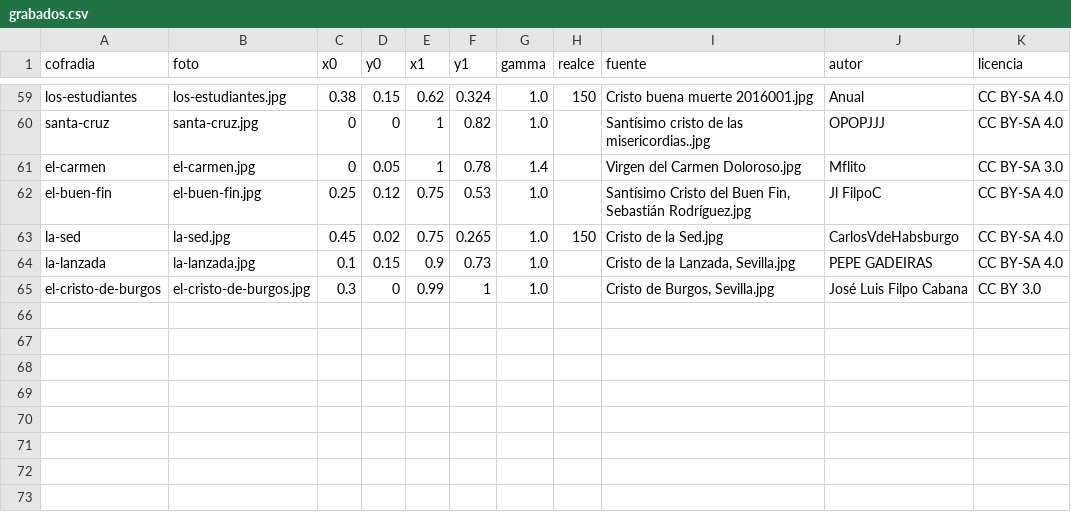
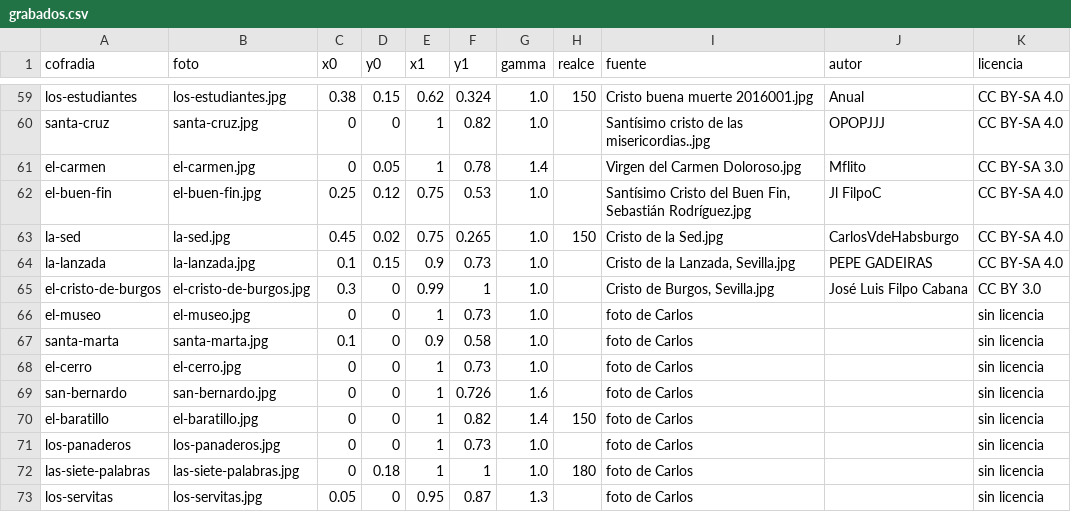
Before and after one commit to barrerot/cofradar2026, a CSV file: docs/design/estampas/grabados.csv, drawn as a sheet; only a part is shown, gaps mark what is left out.

```diff
--- a/docs/design/estampas/grabados.csv
+++ b/docs/design/estampas/grabados.csv
@@ -65 +65,9 @@ la-lanzada,la-lanzada.jpg,0.1,0.15,0.9,0.73,1.0,,"Cristo de la Lanzada, Sevilla.
 el-cristo-de-burgos,el-cristo-de-burgos.jpg,0.3,0,0.99,1,1.0,,"Cristo de Burgos, Sevilla.jpg",José Luis Filpo Cabana,CC BY 3.0
+el-museo,el-museo.jpg,0,0,1,0.73,1.0,,foto de Carlos,,sin licencia
+santa-marta,santa-marta.jpg,0.1,0,0.9,0.58,1.0,,foto de Carlos,,sin licencia
+el-cerro,el-cerro.jpg,0,0,1,0.73,1.0,,foto de Carlos,,sin licencia
+san-bernardo,san-bernardo.jpg,0,0,1,0.726,1.6,,foto de Carlos,,sin licencia
+el-baratillo,el-baratillo.jpg,0,0,1,0.82,1.4,150,foto de Carlos,,sin licencia
+los-panaderos,los-panaderos.jpg,0,0,1,0.73,1.0,,foto de Carlos,,sin licencia
+las-siete-palabras,las-siete-palabras.jpg,0,0.18,1,1,1.0,180,foto de Carlos,,sin licencia
+los-servitas,los-servitas.jpg,0.05,0,0.95,0.87,1.3,,foto de Carlos,,sin licencia
```
